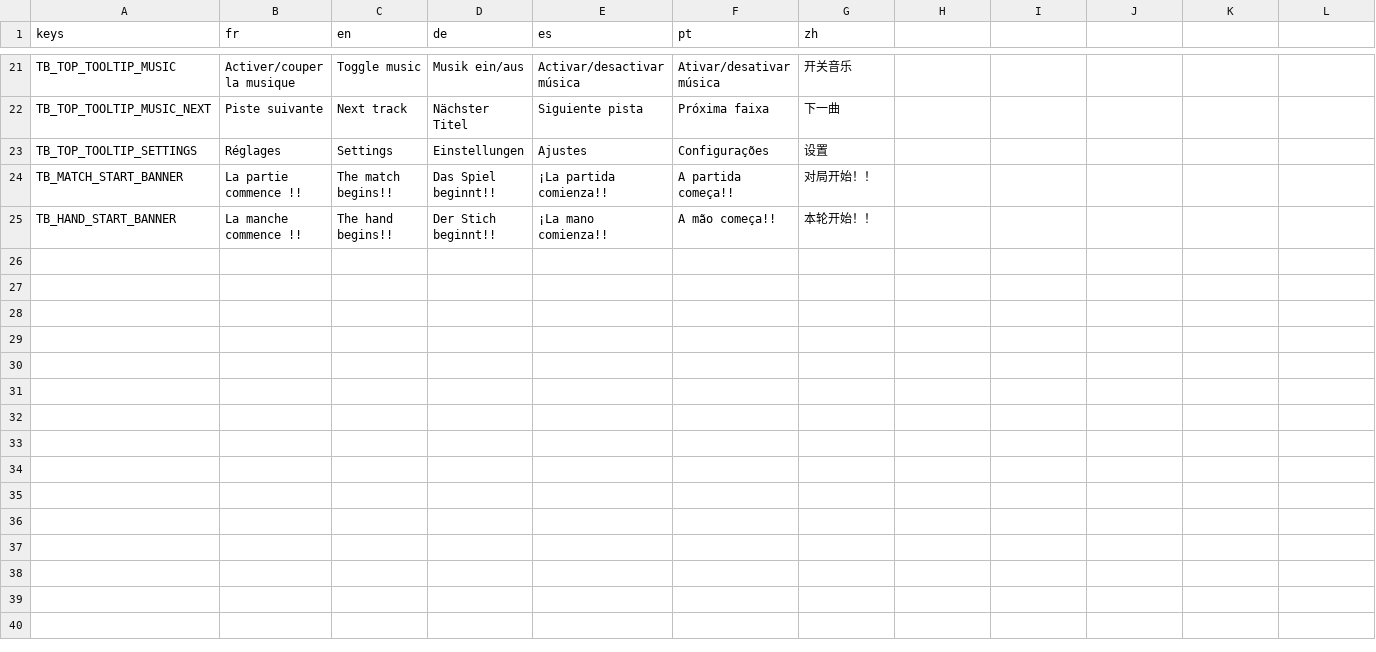
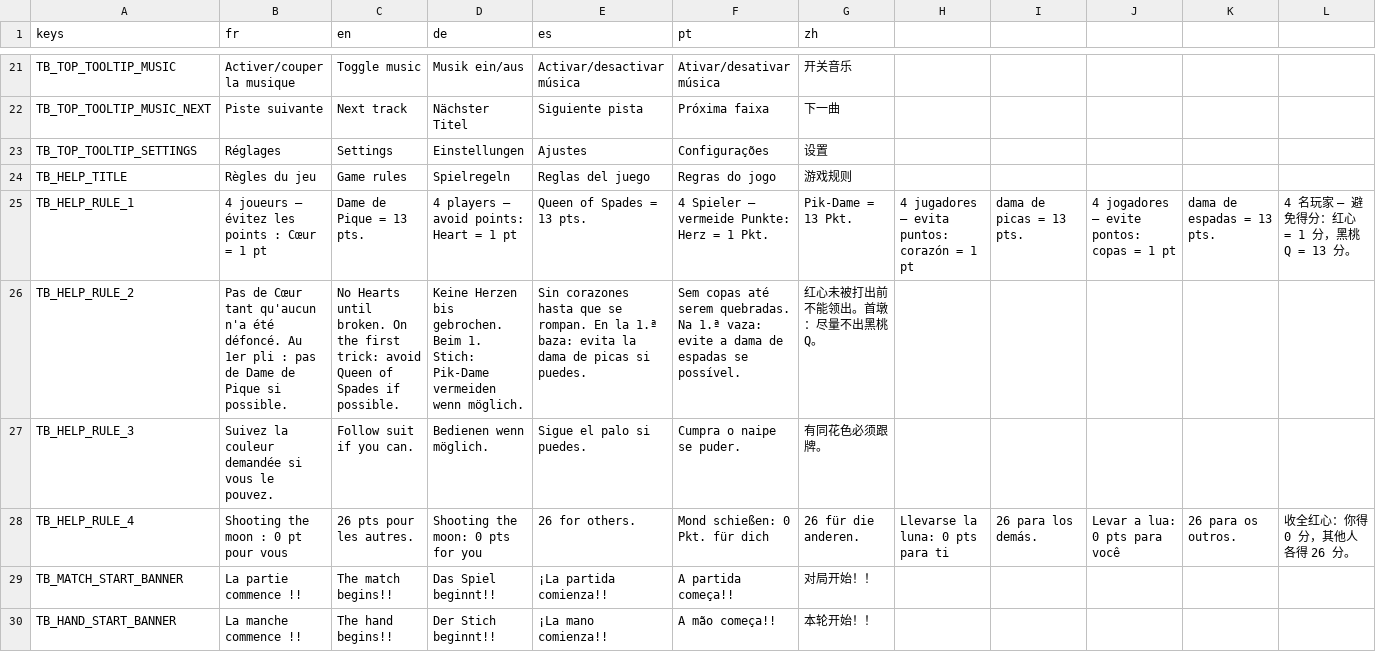
Before and after one commit to fredconv/godot-queen, a CSV file: translations/table.csv, drawn as a sheet; only a part is shown, gaps mark what is left out; the diff names each change by its address in the sheet, - before the commit and + after, or states it on an @@ line.

```diff
--- a/translations/table.csv
+++ b/translations/table.csv
+row 24: TB_HELP_TITLE | Règles du jeu | Game rules | Spielregeln | Reglas del juego | Regras do jogo | 游戏规则
+row 25: TB_HELP_RULE_1 | 4 joueurs — évitez les points : Cœur = 1 pt | Dame de Pique = 13 pts. | 4 players — avoid points: Heart = 1 pt | Queen of Spades = 13 pts. | 4 Spieler — vermeide Punkte: Herz = 1 Pkt. | Pik-Dame = 13 Pkt. | 4 jugadores — evita puntos: corazón = 1 pt | dama de picas = 13 pts. | 4 jogadores — evite pontos: copas = 1 pt | dama de espadas = 13 pts. | 4 名玩家 — 避免得分：红心 = 1 分，黑桃 Q = 13 分。
+row 26: TB_HELP_RULE_2 | Pas de Cœur tant qu'aucun n'a été défoncé. Au 1er pli : pas de Dame de Pique si possible. | No Hearts until broken. On the first trick: avoid Queen of Spades if possible. | Keine Herzen bis gebrochen. Beim 1. Stich: Pik-Dame vermeiden wenn möglich. | Sin corazones hasta que se rompan. En la 1.ª baza: evita la dama de picas si puedes. | Sem copas até serem quebradas. Na 1.ª vaza: evite a dama de espadas se possível. | 红心未被打出前不能领出。首墩：尽量不出黑桃 Q。
+row 27: TB_HELP_RULE_3 | Suivez la couleur demandée si vous le pouvez. | Follow suit if you can. | Bedienen wenn möglich. | Sigue el palo si puedes. | Cumpra o naipe se puder. | 有同花色必须跟牌。
+row 28: TB_HELP_RULE_4 | Shooting the moon : 0 pt pour vous | 26 pts pour les autres. | Shooting the moon: 0 pts for you | 26 for others. | Mond schießen: 0 Pkt. für dich | 26 für die anderen. | Llevarse la luna: 0 pts para ti | 26 para los demás. | Levar a lua: 0 pts para você | 26 para os outros. | 收全红心：你得 0 分，其他人各得 26 分。
```
Also changed, not shown: translations/dialogs.csv, 44 other files.
